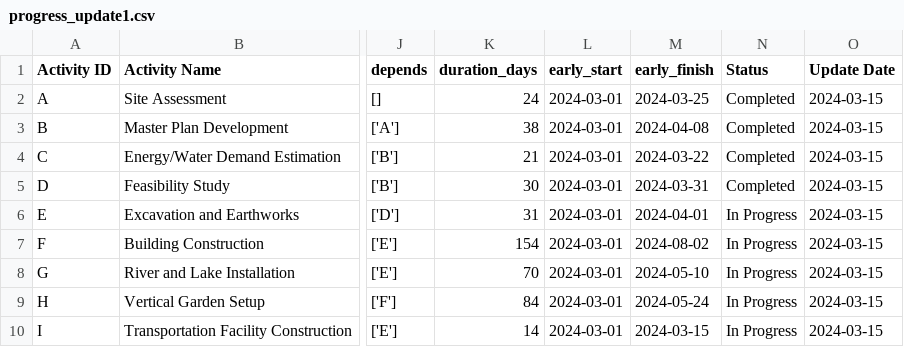
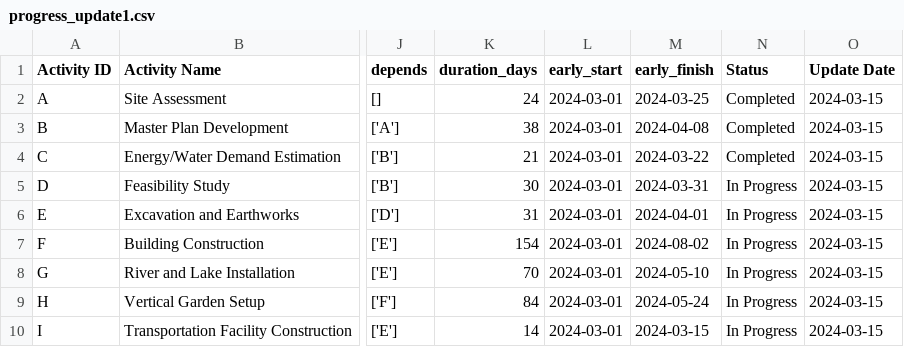
Before and after one commit to kali-Gaurav/CONSTRUCTION-PROJECT, a CSV file: progress_update1.csv, drawn as a sheet; only a part is shown, gaps mark what is left out; the diff names each change by its address in the sheet, - before the commit and + after, or states it on an @@ line.

```diff
--- a/progress_update1.csv
+++ b/progress_update1.csv
-N5 (Status): Completed
+N5 (Status): In Progress
```
Also changed, not shown: cpm_table.csv, progress_update2.csv, 3 other files.
